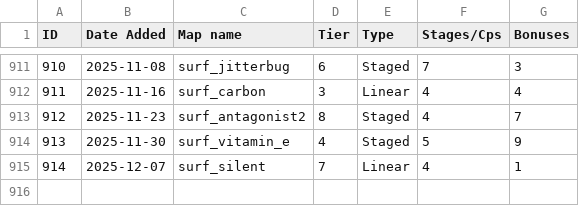
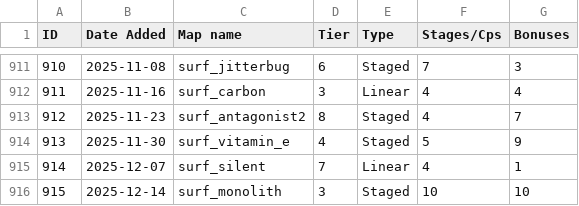
Before and after one commit to erickolbusz/amoung, a CSV file: static/KSFmaps.csv, drawn as a sheet; only a part is shown, gaps mark what is left out.

Commit message:
add monolith

```diff
--- a/static/KSFmaps.csv
+++ b/static/KSFmaps.csv
@@ -915 +915,2 @@ ID,Date Added,Map name,Tier,Type,Stages/Cps,Bonuses
 914,2025-12-07,surf_silent,7,Linear,4,1
+915,2025-12-14,surf_monolith,3,Staged,10,10
```
Also changed, not shown: 1 other file.
